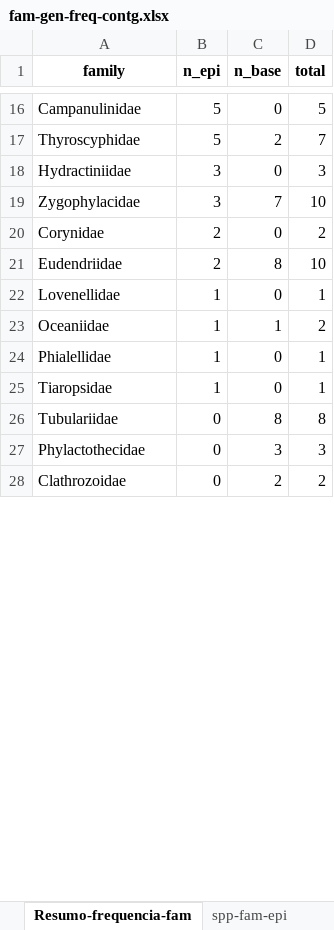
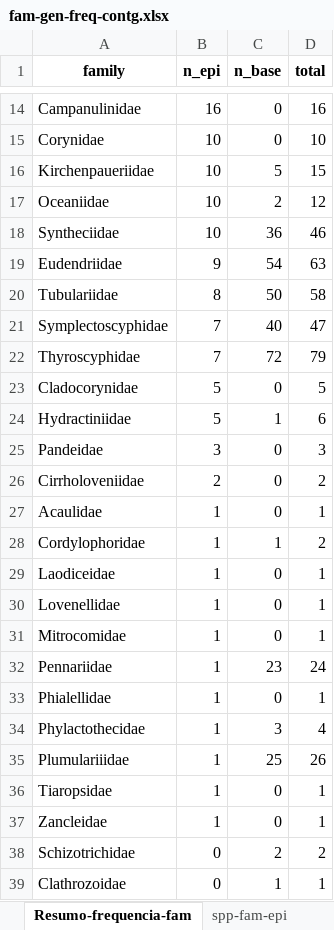
Before and after one commit to cmouraandreza/GPA-Beatriz-analises, an Excel workbook: Data/fam-gen-freq-contg.xlsx, sheet Resumo-frequencia-fam, drawn as a sheet; only a part is shown, gaps mark what is left out; values as stored, in another font and other column widths than the file's, no borders; removed rows and columns are numbered as before the commit, all else as after; the diff covers the shown part only; the diff names each change by its address in the sheet, - before the commit and + after, or states it on an @@ line.

```diff
--- a/Data/fam-gen-freq-contg.xlsx (sheet Resumo-frequencia-fam)
+++ b/Data/fam-gen-freq-contg.xlsx (sheet Resumo-frequencia-fam)
-B14 (n_epi): 5
+B14 (n_epi): 16
-D14 (total): 5
+D14 (total): 16
+row 15: Corynidae | 10 | 0 | 10
+row 16: Kirchenpaueriidae | 10 | 5 | 15
+row 17: Oceaniidae | 10 | 2 | 12
+row 18: Syntheciidae | 10 | 36 | 46
+row 19: Eudendriidae | 9 | 54 | 63
+row 20: Tubulariidae | 8 | 50 | 58
+row 21: Symplectoscyphidae | 7 | 40 | 47
-B22 (n_epi): 5
+B22 (n_epi): 7
-C22 (n_base): 2
+C22 (n_base): 72
-D22 (total): 7
+D22 (total): 79
+row 23: Cladocorynidae | 5 | 0 | 5
+row 24: Hydractiniidae | 5 | 1 | 6
-A25 (family): Hydractiniidae
+A25 (family): Pandeidae
-row 19: Zygophylacidae | 3 | 7 | 10
-A26 (family): Corynidae
+A26 (family): Cirrholoveniidae
-row 21: Eudendriidae | 2 | 8 | 10
+row 27: Acaulidae | 1 | 0 | 1
+row 28: Cordylophoridae | 1 | 1 | 2
+row 29: Laodiceidae | 1 | 0 | 1
-row 23: Oceaniidae | 1 | 1 | 2
+row 31: Mitrocomidae | 1 | 0 | 1
+row 32: Pennariidae | 1 | 23 | 24
+row 34: Phylactothecidae | 1 | 3 | 4
+row 35: Plumulariiidae | 1 | 25 | 26
-row 26: Tubulariidae | 0 | 8 | 8
-row 27: Phylactothecidae | 0 | 3 | 3
+row 37: Zancleidae | 1 | 0 | 1
+row 38: Schizotrichidae | 0 | 2 | 2
-C39 (n_base): 2
+C39 (n_base): 1
-D39 (total): 2
+D39 (total): 1
```
Also changed, not shown: 8 added rows, 9 removed rows and 20 edited cells elsewhere in this sheet, sheet spp-fam-epi, sheet spp-fam-base, sheet spp-gen-epi, sheet spp-gen-base, sheet num-spp-fam-base, sheet num-spp-fam-epi, 23 other files.
